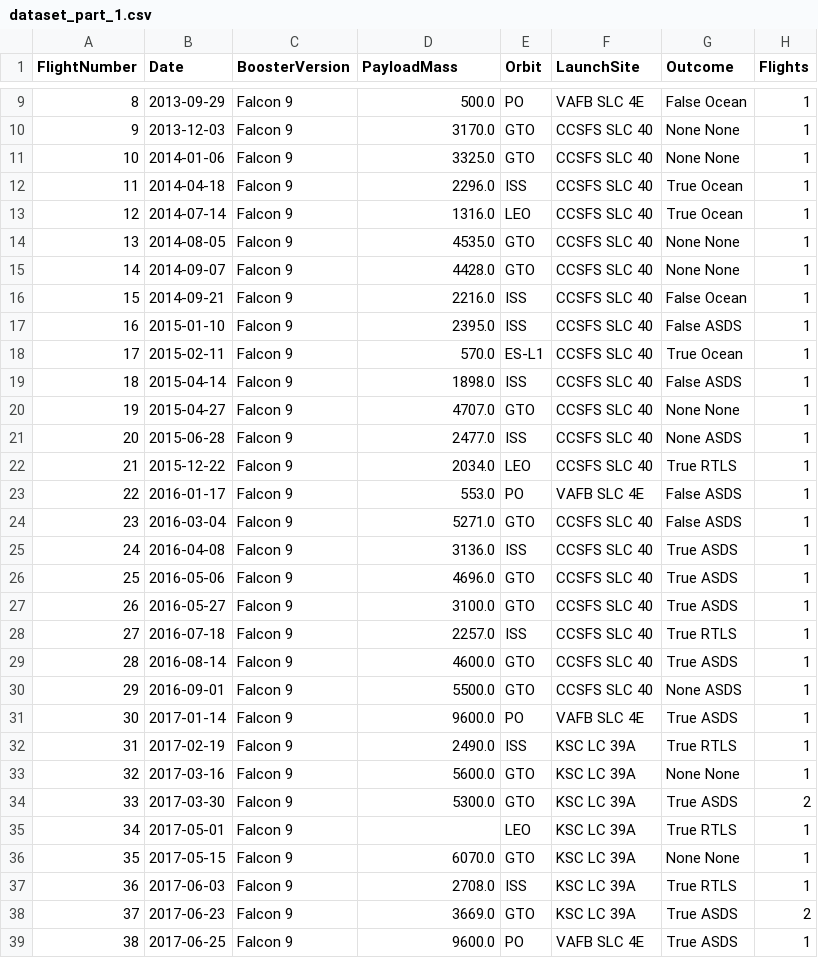
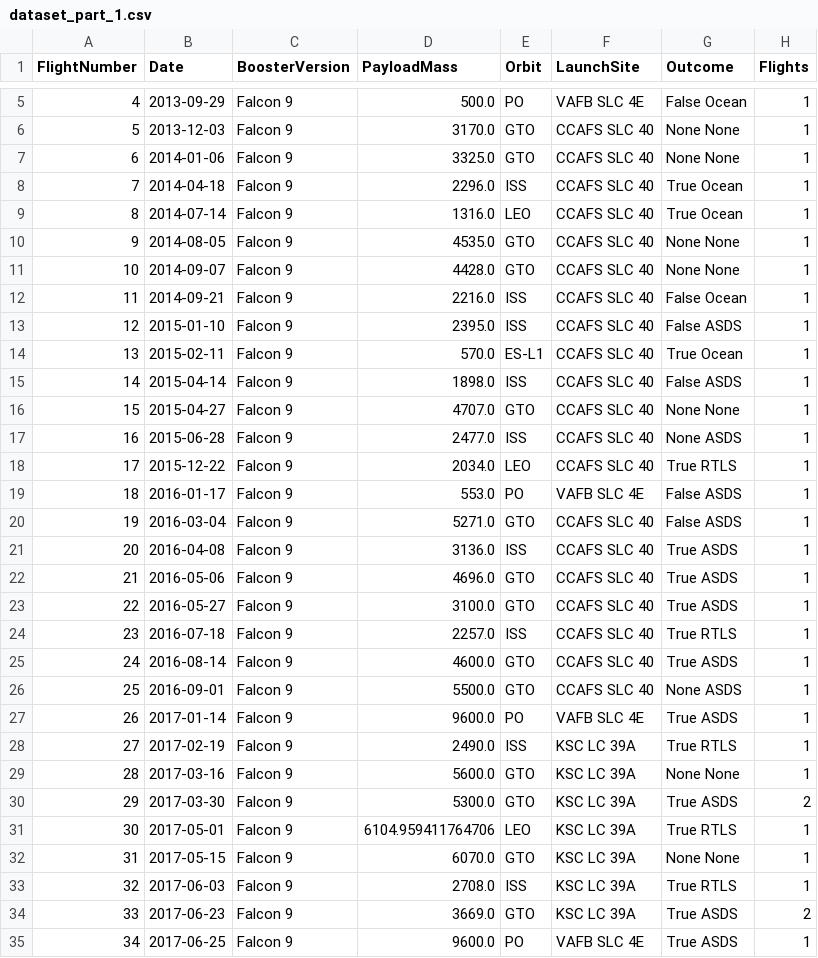
Before and after one commit to jagadeeshm007/Falcon-9, a CSV file: dataset_part_1.csv, drawn as a sheet; only a part is shown, gaps mark what is left out; addresses are those after the commit; the diff covers the shown part only; the diff names each change by its address in the sheet, - before the commit and + after, or states it on an @@ line.

Commit message:
adding data analiysing files

```diff
--- a/dataset_part_1.csv
+++ b/dataset_part_1.csv
@@ column A (FlightNumber) renumbered from row 2 down @@
-F6:F18 (LaunchSite): CCSFS SLC 40
+F6:F18 (LaunchSite): CCAFS SLC 40
-F20:F26 (LaunchSite): CCSFS SLC 40
+F20:F26 (LaunchSite): CCAFS SLC 40
-D31 (PayloadMass): (empty)
+D31 (PayloadMass): 6104.959411764706
```
Also changed, not shown: 4 removed rows and 72 edited cells elsewhere in this file, 7 other files.
